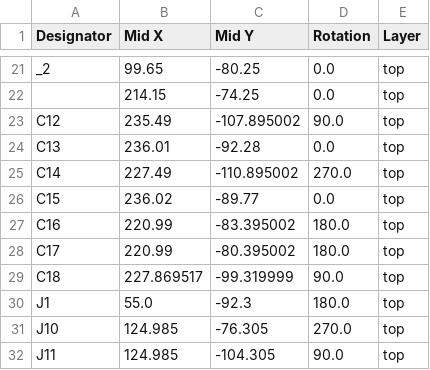
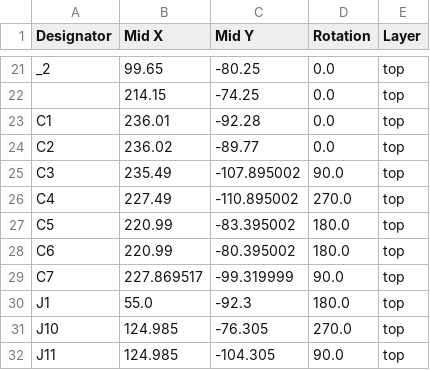
Before and after one commit to Coloc-CORP/gring-go, a CSV file: HARDWARE/Gringo/production/positions.csv, drawn as a sheet; only a part is shown, gaps mark what is left out.

```diff
--- a/HARDWARE/Gringo/production/positions.csv
+++ b/HARDWARE/Gringo/production/positions.csv
@@ -22,9 +22,9 @@ _2,99.65,-80.25,0.0,top
 ,214.15,-74.25,0.0,top
-C12,235.49,-107.895002,90.0,top
-C13,236.01,-92.28,0.0,top
-C14,227.49,-110.895002,270.0,top
-C15,236.02,-89.77,0.0,top
-C16,220.99,-83.395002,180.0,top
-C17,220.99,-80.395002,180.0,top
-C18,227.869517,-99.319999,90.0,top
+C1,236.01,-92.28,0.0,top
+C2,236.02,-89.77,0.0,top
+C3,235.49,-107.895002,90.0,top
+C4,227.49,-110.895002,270.0,top
+C5,220.99,-83.395002,180.0,top
+C6,220.99,-80.395002,180.0,top
+C7,227.869517,-99.319999,90.0,top
 J1,55.0,-92.3,180.0,top
```
Also changed, not shown: HARDWARE/Gringo/production/bom.csv, HARDWARE/Gringo/production/designators.csv, 8 other files.
